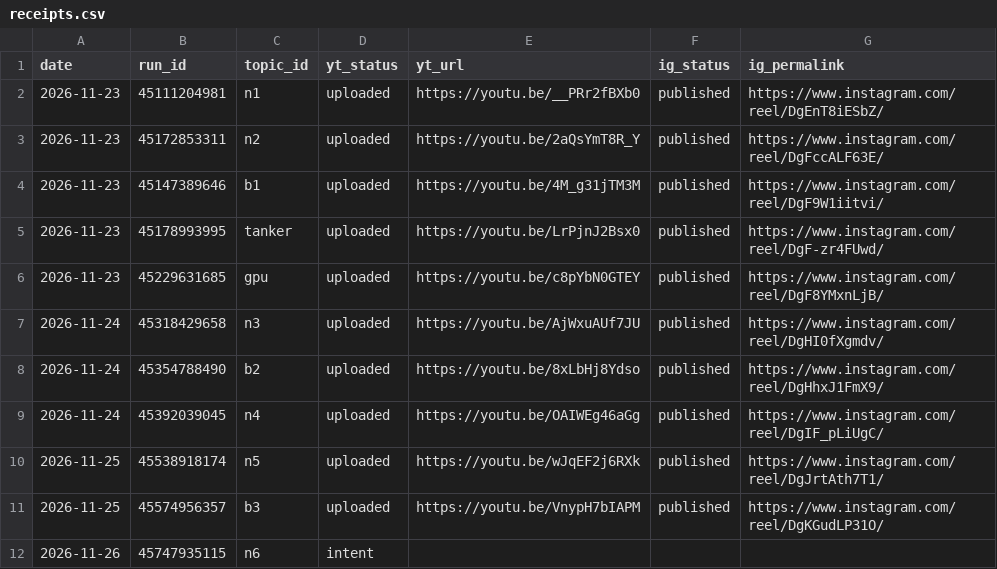
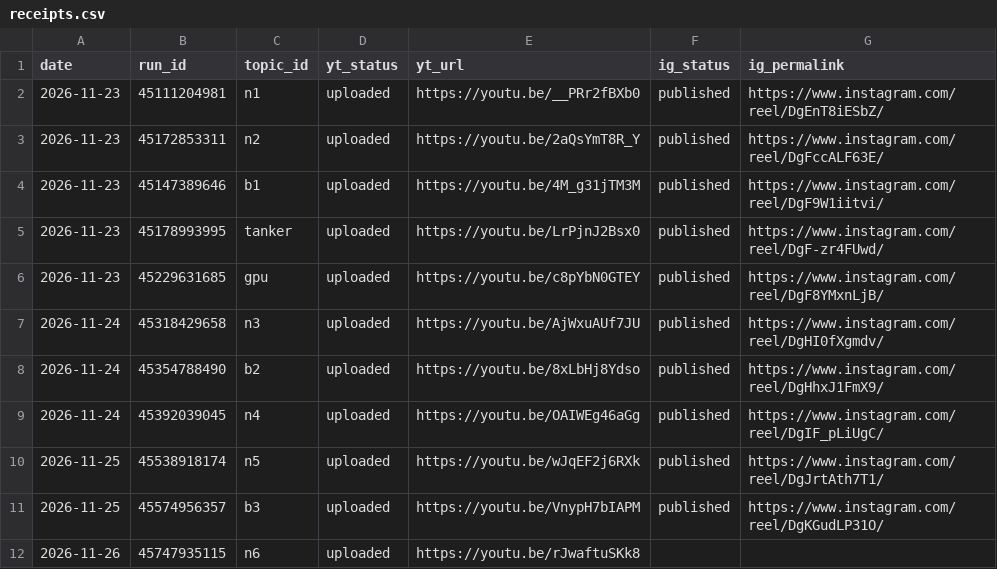
Before and after one commit to Genrec-Community/youtube-shorts-automation, a CSV file: state/receipts.csv, drawn as a sheet.

```diff
--- a/state/receipts.csv
+++ b/state/receipts.csv
@@ -11,2 +11,2 @@ date,run_id,topic_id,yt_status,yt_url,ig_status,ig_permalink
 2026-11-25,45574956357,b3,uploaded,https://youtu.be/VnypH7bIAPM,published,https://www.instagram.com/reel/DgKGudLP31O/
-2026-11-26,45747935115,n6,intent,,,
+2026-11-26,45747935115,n6,uploaded,https://youtu.be/rJwaftuSKk8,,
```
